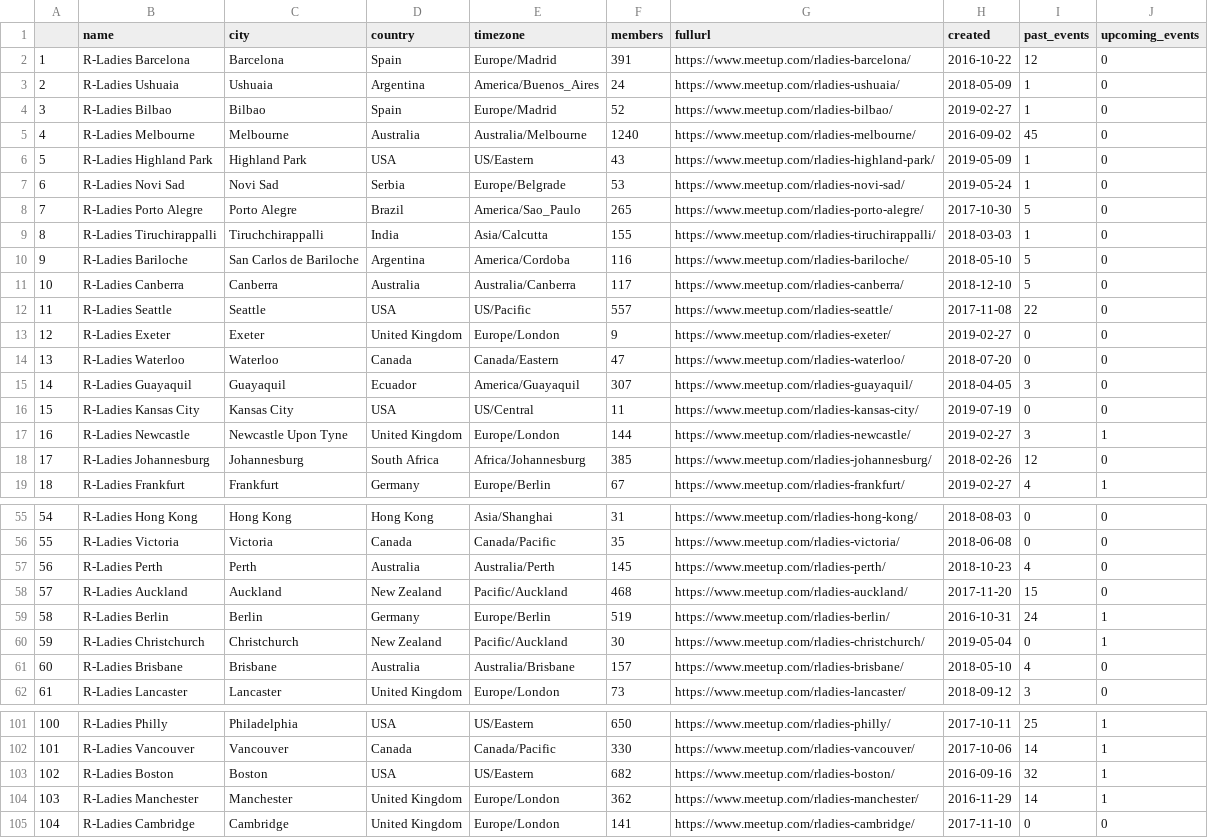
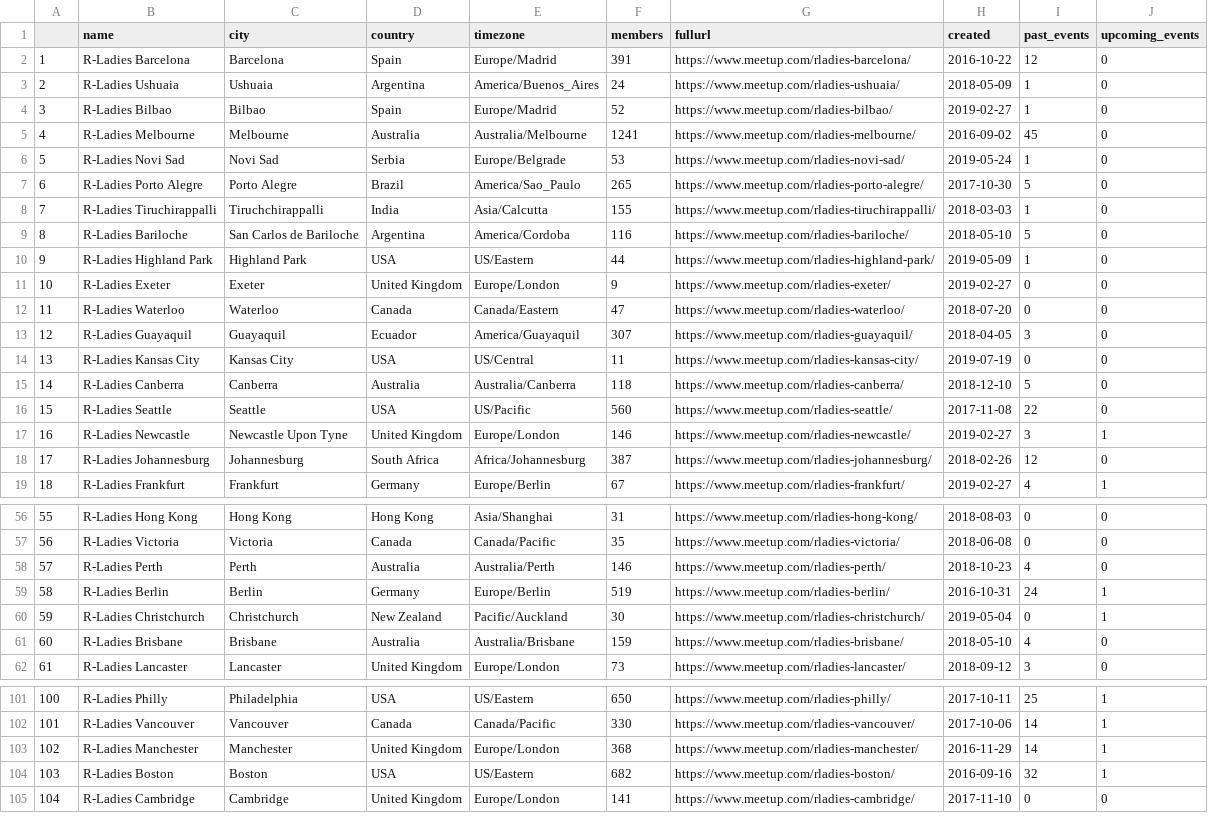
Before and after one commit to benubah/r-community-explorer, a CSV file: docs/data/rladies.csv, drawn as a sheet; only a part is shown, gaps mark what is left out; removed rows and columns are numbered as before the commit, all else as after; the diff covers the shown part only; the diff names each change by its address in the sheet, - before the commit and + after, or states it on an @@ line.

```diff
--- a/docs/data/rladies.csv
+++ b/docs/data/rladies.csv
-F5 (members): 1240
+F5 (members): 1241
-row 6: 5 | R-Ladies Highland Park | Highland Park | USA | US/Eastern | 43 | https://www.meetup.com/rladies-highland-park/ | 2019-05-09 | 1 | 0
@@ column A renumbered between rows 6 and 104 @@
-row 11: 10 | R-Ladies Canberra | Canberra | Australia | Australia/Canberra | 117 | https://www.meetup.com/rladies-canberra/ | 2018-12-10 | 5 | 0
-row 12: 11 | R-Ladies Seattle | Seattle | USA | US/Pacific | 557 | https://www.meetup.com/rladies-seattle/ | 2017-11-08 | 22 | 0
+row 10: 9 | R-Ladies Highland Park | Highland Park | USA | US/Eastern | 44 | https://www.meetup.com/rladies-highland-park/ | 2019-05-09 | 1 | 0
+row 15: 14 | R-Ladies Canberra | Canberra | Australia | Australia/Canberra | 118 | https://www.meetup.com/rladies-canberra/ | 2018-12-10 | 5 | 0
+row 16: 15 | R-Ladies Seattle | Seattle | USA | US/Pacific | 560 | https://www.meetup.com/rladies-seattle/ | 2017-11-08 | 22 | 0
-F17 (members): 144
+F17 (members): 146
-F18 (members): 385
+F18 (members): 387
-F58 (members): 145
+F58 (members): 146
-row 58: 57 | R-Ladies Auckland | Auckland | New Zealand | Pacific/Auckland | 468 | https://www.meetup.com/rladies-auckland/ | 2017-11-20 | 15 | 0
-F61 (members): 157
+F61 (members): 159
+row 103: 102 | R-Ladies Manchester | Manchester | United Kingdom | Europe/London | 368 | https://www.meetup.com/rladies-manchester/ | 2016-11-29 | 14 | 1
-row 104: 103 | R-Ladies Manchester | Manchester | United Kingdom | Europe/London | 362 | https://www.meetup.com/rladies-manchester/ | 2016-11-29 | 14 | 1
```
Also changed, not shown: 1 added row, 1 moved row and 28 edited cells elsewhere in this file, docs/data/rladies_hosts.csv, docs/data/rugs.csv, 4 other files.
